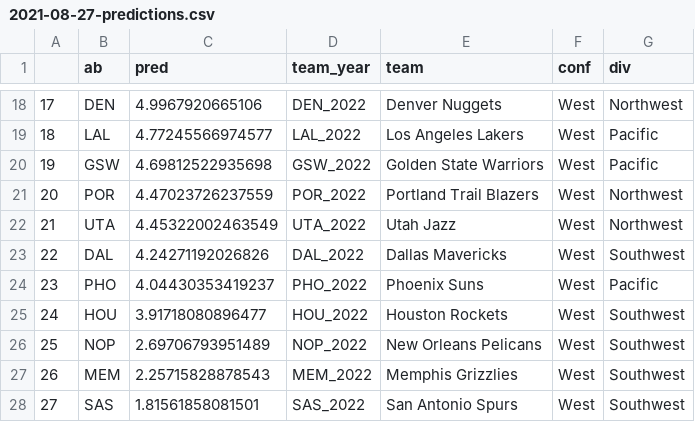
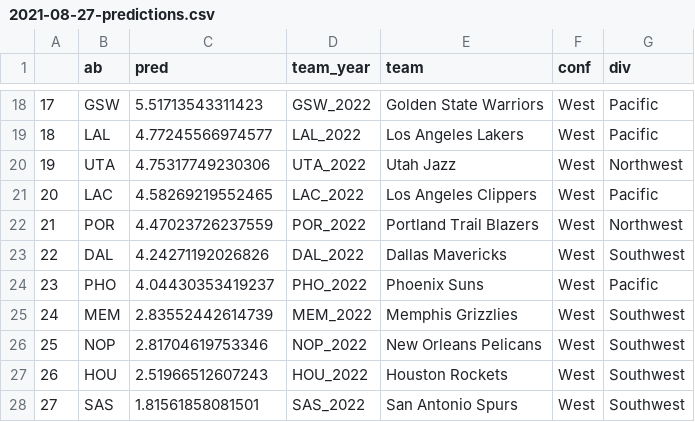
Before and after one commit to jordan-wegner/nba_prediction, a CSV file: predictions/2021-08-27-predictions.csv, drawn as a sheet; only a part is shown, gaps mark what is left out; the diff covers the shown part only.

```diff
--- a/predictions/2021-08-27-predictions.csv
+++ b/predictions/2021-08-27-predictions.csv
@@ -18,11 +18,11 @@
-"17","DEN",4.9967920665106,"DEN_2022","Denver Nuggets","West","Northwest"
+"17","GSW",5.51713543311423,"GSW_2022","Golden State Warriors","West","Pacific"
 "18","LAL",4.77245566974577,"LAL_2022","Los Angeles Lakers","West","Pacific"
-"19","GSW",4.69812522935698,"GSW_2022","Golden State Warriors","West","Pacific"
-"20","POR",4.47023726237559,"POR_2022","Portland Trail Blazers","West","Northwest"
-"21","UTA",4.45322002463549,"UTA_2022","Utah Jazz","West","Northwest"
+"19","UTA",4.75317749230306,"UTA_2022","Utah Jazz","West","Northwest"
+"20","LAC",4.58269219552465,"LAC_2022","Los Angeles Clippers","West","Pacific"
+"21","POR",4.47023726237559,"POR_2022","Portland Trail Blazers","West","Northwest"
 "22","DAL",4.24271192026826,"DAL_2022","Dallas Mavericks","West","Southwest"
 "23","PHO",4.04430353419237,"PHO_2022","Phoenix Suns","West","Pacific"
-"24","HOU",3.91718080896477,"HOU_2022","Houston Rockets","West","Southwest"
-"25","NOP",2.69706793951489,"NOP_2022","New Orleans Pelicans","West","Southwest"
-"26","MEM",2.25715828878543,"MEM_2022","Memphis Grizzlies","West","Southwest"
+"24","MEM",2.83552442614739,"MEM_2022","Memphis Grizzlies","West","Southwest"
+"25","NOP",2.81704619753346,"NOP_2022","New Orleans Pelicans","West","Southwest"
+"26","HOU",2.51966512607243,"HOU_2022","Houston Rockets","West","Southwest"
 "27","SAS",1.81561858081501,"SAS_2022","San Antonio Spurs","West","Southwest"
```
Also changed, not shown: 43 edited cells elsewhere in this file, modeling_no_rookies_20212022.csv, modeling_with_rookies_20212022.csv, 10 other files.
